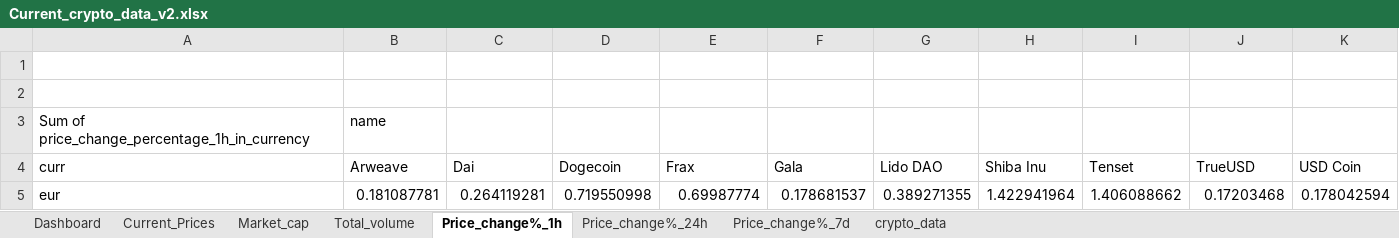
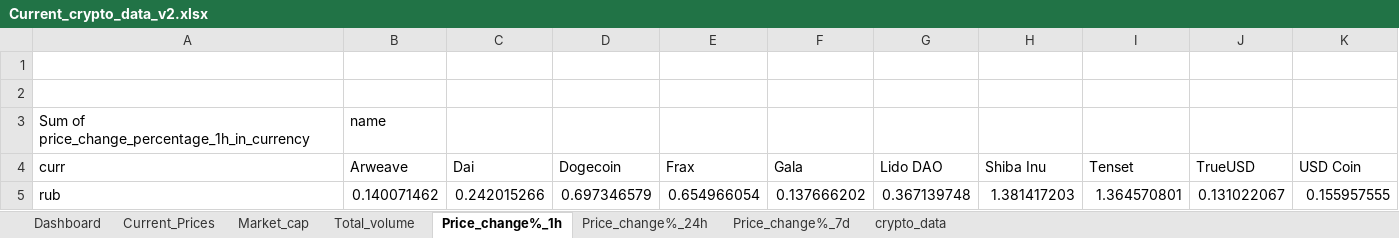
Before and after one commit to srijonpal/Cryptocurrency, an Excel workbook: Current_crypto_data_v2.xlsx, sheet Price_change%_1h, drawn as a sheet; values as stored, in another font and other column widths than the file's, no borders; charts and pictures not drawn; removed rows and columns are numbered as before the commit, all else as after; the diff names each change by its address in the sheet, - before the commit and + after, or states it on an @@ line.

```diff
--- a/Current_crypto_data_v2.xlsx (sheet Price_change%_1h)
+++ b/Current_crypto_data_v2.xlsx (sheet Price_change%_1h)
-row 5: eur | 0.181087781 | 0.264119281 | 0.719550998 | 0.69987774 | 0.178681537 | 0.389271355 | 1.422941964 | 1.406088662 | 0.17203468 | 0.178042594
+row 5: rub | 0.140071462 | 0.242015266 | 0.697346579 | 0.654966054 | 0.137666202 | 0.367139748 | 1.381417203 | 1.364570801 | 0.131022067 | 0.155957555
```
Also changed, not shown: sheet Price_change%_7d, sheet Current_Prices, sheet Dashboard, sheet crypto_data, charts or pictures.
